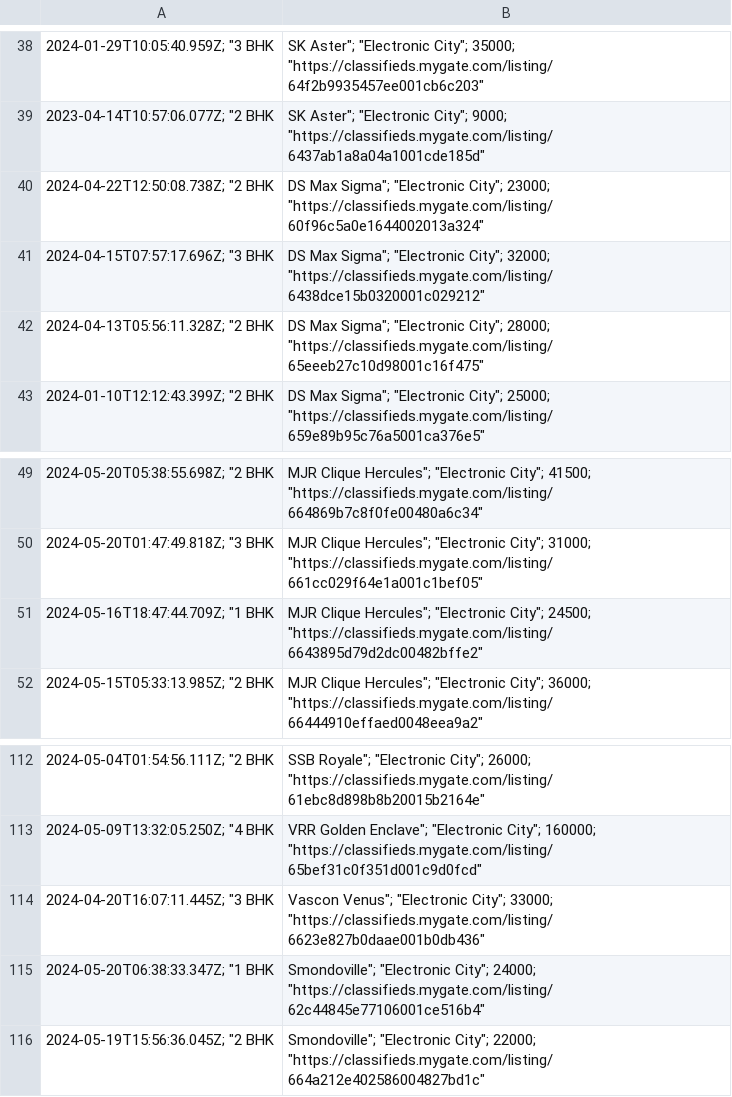
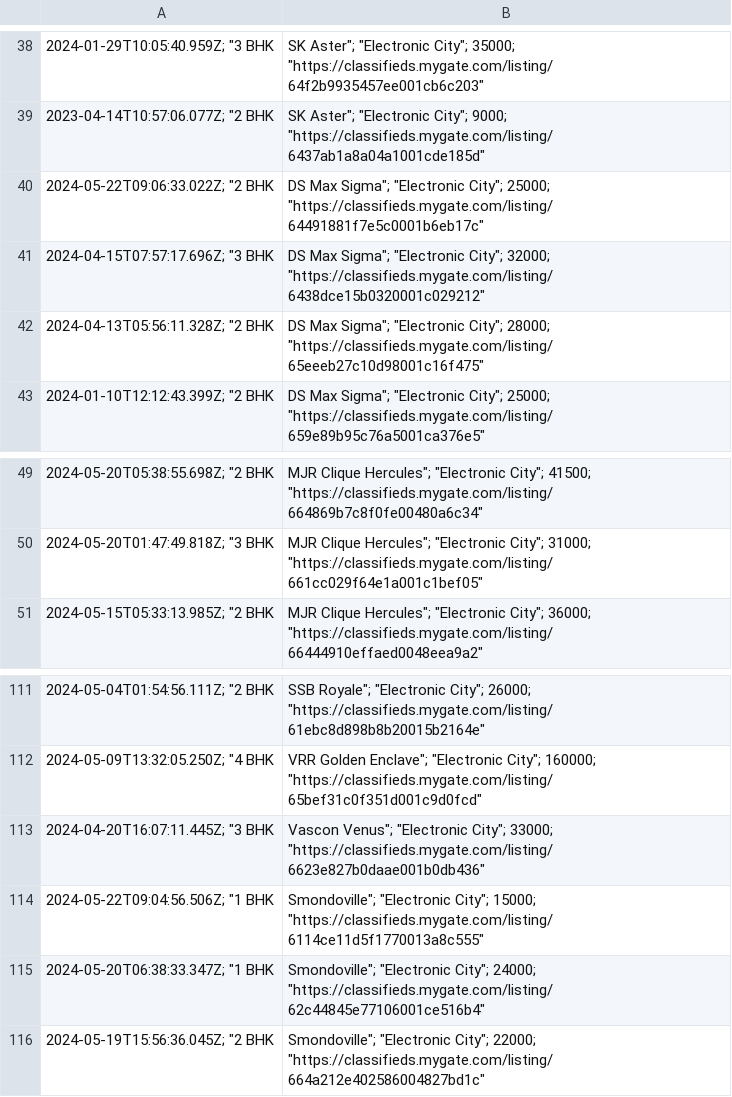
Before and after one commit to KShivendu/blr-societies, a CSV file: data/mygate.csv, drawn as a sheet; only a part is shown, gaps mark what is left out; removed rows and columns are numbered as before the commit, all else as after; the diff names each change by its address in the sheet, - before the commit and + after, or states it on an @@ line.

```diff
--- a/data/mygate.csv
+++ b/data/mygate.csv
-A40: 2024-04-22T12:50:08.738Z; "2 BHK
+A40: 2024-05-22T09:06:33.022Z; "2 BHK
-B40: …"Electronic City"; 23000; "https://classifieds.mygate.com/listing/60f96c5a0e1644002013a324"
+B40: …"Electronic City"; 25000; "https://classifieds.mygate.com/listing/64491881f7e5c0001b6eb17c"
-row 51: 2024-05-16T18:47:44.709Z; "1 BHK | MJR Clique Hercules"; "Electronic City"; 24500; "https://classifieds.mygate.com/listing/6643895d79d2dc00482bffe2"
+row 114: 2024-05-22T09:04:56.506Z; "1 BHK | Smondoville"; "Electronic City"; 15000; "https://classifieds.mygate.com/listing/6114ce11d5f1770013a8c555"
```
